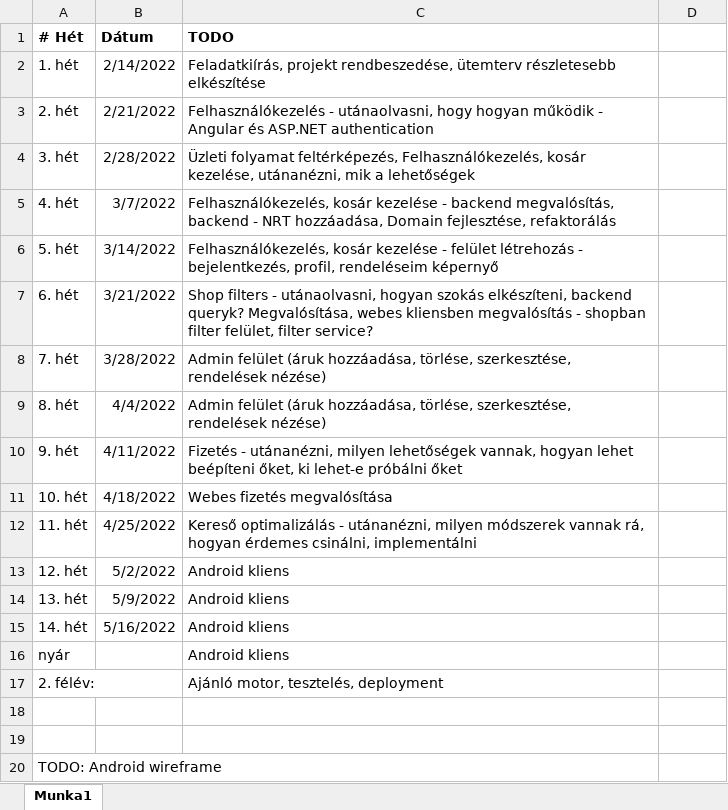
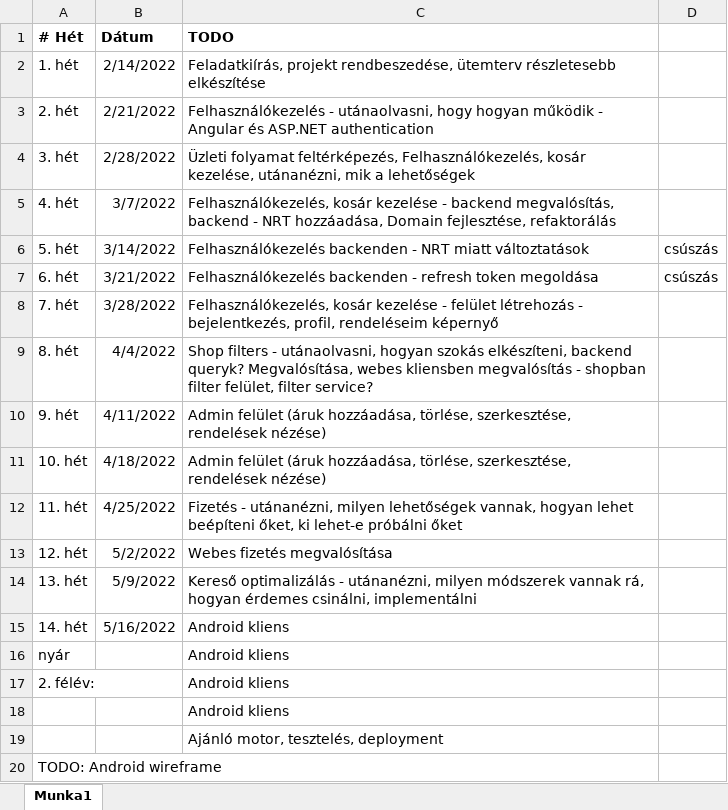
Before and after one commit to Maxtr0n/CurlycircleWebshop, an Excel workbook: schedule.xlsx, sheet Munka1, drawn as a sheet; values as stored, in another font and other column widths than the file's, no borders; the diff names each change by its address in the sheet, - before the commit and + after, or states it on an @@ line.

Commit message:
feat(api): implement RefreshToken based authentication

```diff
--- a/schedule.xlsx (sheet Munka1)
+++ b/schedule.xlsx (sheet Munka1)
-C6 (TODO): Felhasználókezelés, kosár kezelése - felület létrehozás - bejelentkezés, profil, rendeléseim képernyő
+C6 (TODO): Felhasználókezelés backenden - NRT miatt változtatások
-D6:D7: (empty)
+D6:D7: csúszás
-C7 (TODO): Shop filters - utánaolvasni, hogyan szokás elkészíteni, backend queryk? Megvalósítása, webes kliensben megvalósítás - shopban filter felület, filter service?
+C7 (TODO): Felhasználókezelés backenden - refresh token megoldása
-C8 (TODO): Admin felület (áruk hozzáadása, törlése, szerkesztése, rendelések nézése)
+C8 (TODO): Felhasználókezelés, kosár kezelése - felület létrehozás - bejelentkezés, profil, rendeléseim képernyő
-C9 (TODO): Admin felület (áruk hozzáadása, törlése, szerkesztése, rendelések nézése)
+C9 (TODO): Shop filters - utánaolvasni, hogyan szokás elkészíteni, backend queryk? Megvalósítása, webes kliensben megvalósítás - shopban filter felület, filter service?
-C10 (TODO): Fizetés - utánanézni, milyen lehetőségek vannak, hogyan lehet beépíteni őket, ki lehet-e próbálni őket
+C10 (TODO): Admin felület (áruk hozzáadása, törlése, szerkesztése, rendelések nézése)
-C11 (TODO): Webes fizetés megvalósítása
+C11 (TODO): Admin felület (áruk hozzáadása, törlése, szerkesztése, rendelések nézése)
-C12 (TODO): Kereső optimalizálás - utánanézni, milyen módszerek vannak rá, hogyan érdemes csinálni, implementálni
+C12 (TODO): Fizetés - utánanézni, milyen lehetőségek vannak, hogyan lehet beépíteni őket, ki lehet-e próbálni őket
-C13 (TODO): Android kliens
+C13 (TODO): Webes fizetés megvalósítása
-C14 (TODO): Android kliens
+C14 (TODO): Kereső optimalizálás - utánanézni, milyen módszerek vannak rá, hogyan érdemes csinálni, implementálni
-C17 (TODO): Ajánló motor, tesztelés, deployment
+C17 (TODO): Android kliens
-C18 (TODO): (empty)
+C18 (TODO): Android kliens
-C19 (TODO): (empty)
+C19 (TODO): Ajánló motor, tesztelés, deployment
```
Also changed, not shown: 16 other files.
